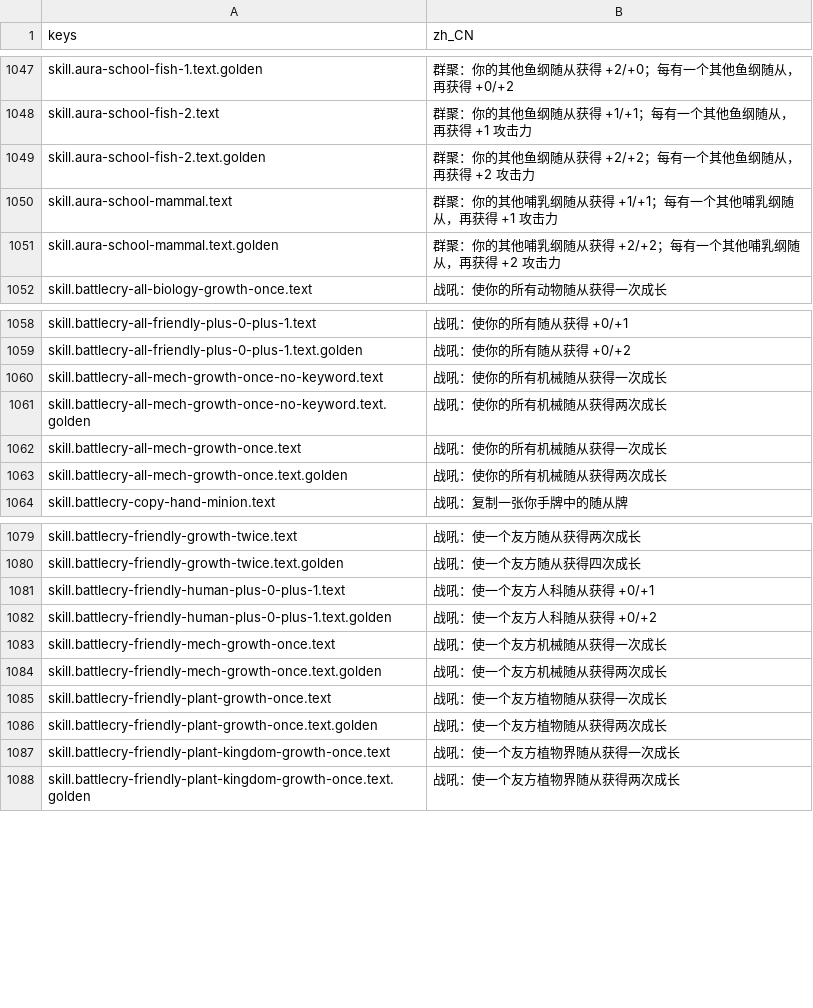
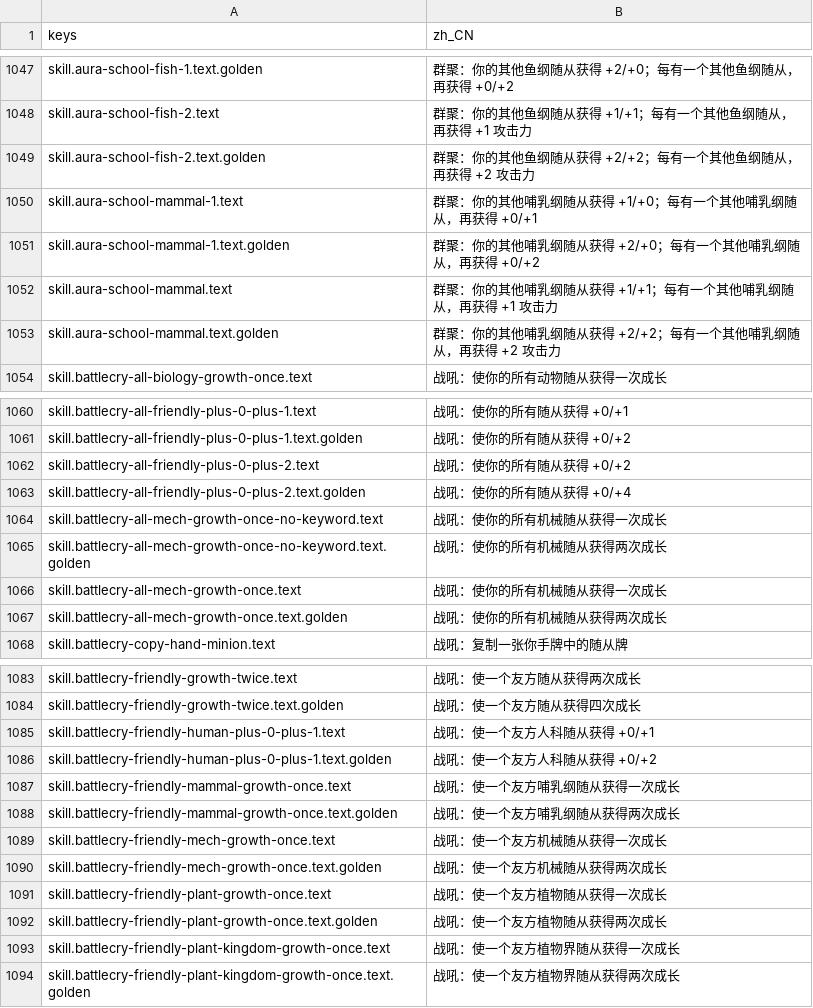
Before and after one commit to gaoddy/civilization, a CSV file: client/text/zh_CN.csv, drawn as a sheet; only a part is shown, gaps mark what is left out.

```diff
--- a/client/text/zh_CN.csv
+++ b/client/text/zh_CN.csv
@@ -1049,2 +1049,4 @@ skill.aura-school-fish-2.text,群聚：你的其他鱼纲随从获得 +1/+1；
 skill.aura-school-fish-2.text.golden,群聚：你的其他鱼纲随从获得 +2/+2；每有一个其他鱼纲随从，再获得 +2 攻击力
+skill.aura-school-mammal-1.text,群聚：你的其他哺乳纲随从获得 +1/+0；每有一个其他哺乳纲随从，再获得 +0/+1
+skill.aura-school-mammal-1.text.golden,群聚：你的其他哺乳纲随从获得 +2/+0；每有一个其他哺乳纲随从，再获得 +0/+2
 skill.aura-school-mammal.text,群聚：你的其他哺乳纲随从获得 +1/+1；每有一个其他哺乳纲随从，再获得 +1 攻击力
@@ -1059,2 +1061,4 @@ skill.battlecry-all-friendly-plus-0-plus-1.text,战吼：使你的所有随从
 skill.battlecry-all-friendly-plus-0-plus-1.text.golden,战吼：使你的所有随从获得 +0/+2
+skill.battlecry-all-friendly-plus-0-plus-2.text,战吼：使你的所有随从获得 +0/+2
+skill.battlecry-all-friendly-plus-0-plus-2.text.golden,战吼：使你的所有随从获得 +0/+4
 skill.battlecry-all-mech-growth-once-no-keyword.text,战吼：使你的所有机械随从获得一次成长
@@ -1082,2 +1086,4 @@ skill.battlecry-friendly-human-plus-0-plus-1.text,战吼：使一个友方人科
 skill.battlecry-friendly-human-plus-0-plus-1.text.golden,战吼：使一个友方人科随从获得 +0/+2
+skill.battlecry-friendly-mammal-growth-once.text,战吼：使一个友方哺乳纲随从获得一次成长
+skill.battlecry-friendly-mammal-growth-once.text.golden,战吼：使一个友方哺乳纲随从获得两次成长
 skill.battlecry-friendly-mech-growth-once.text,战吼：使一个友方机械随从获得一次成长
```
Also changed, not shown: 28 other files.
